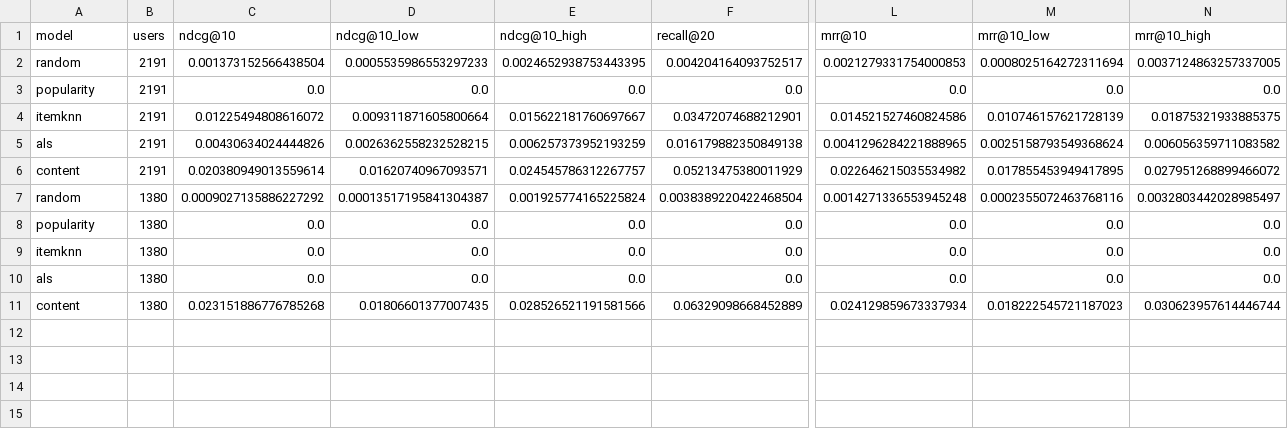
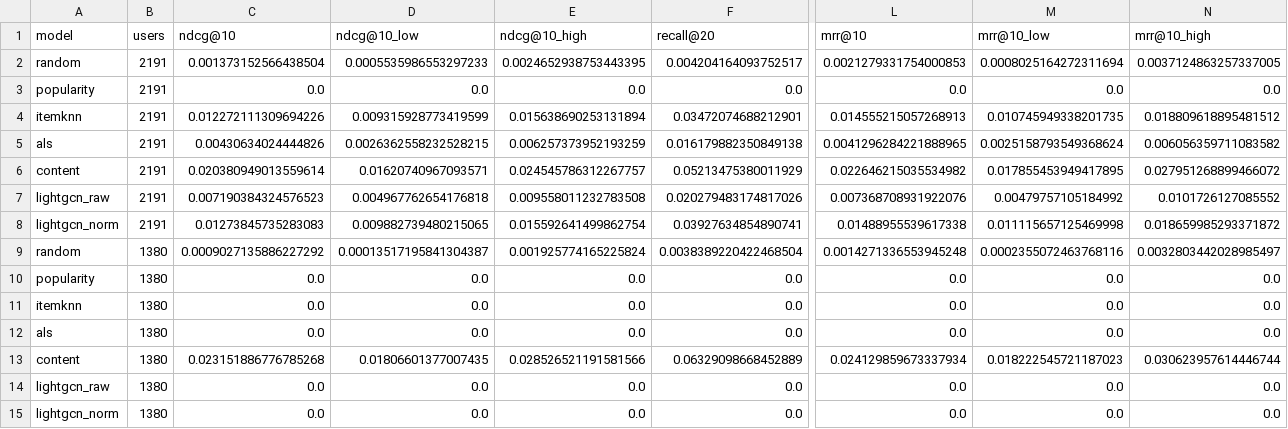
Before and after one commit to Aniketdhar810/LitSense, a CSV file: results/v0/val/table_longtail.csv, drawn as a sheet; only a part is shown, gaps mark what is left out; rows hold the shown columns only; the diff names each change by its address in the sheet, - before the commit and + after, or states it on an @@ line.

```diff
--- a/results/v0/val/table_longtail.csv
+++ b/results/v0/val/table_longtail.csv
-C4 (ndcg@10): 0.01225494808616072
+C4 (ndcg@10): 0.012272111309694226
-D4 (ndcg@10_low): 0.009311871605800664
+D4 (ndcg@10_low): 0.009315928773419599
-E4 (ndcg@10_high): 0.015622181760697667
+E4 (ndcg@10_high): 0.015638690253131894
-L4 (mrr@10): 0.014521527460824586
+L4 (mrr@10): 0.014555215057268913
-M4 (mrr@10_low): 0.010746157621728139
+M4 (mrr@10_low): 0.010745949338201735
-N4 (mrr@10_high): 0.01875321933885375
+N4 (mrr@10_high): 0.018809618895481512
+row 7: lightgcn_raw | 2191 | 0.007190384324576523 | 0.004967762654176818 | 0.009558011232783508 | 0.020279483174817026 | 0.007368708931922076 | 0.00479757105184992 | 0.0101726127085552
+row 8: lightgcn_norm | 2191 | 0.01273845735283083 | 0.009882739480215065 | 0.015592641499862754 | 0.03927634854890741 | 0.01488955539617338 | 0.011115657125469998 | 0.018659985293371872
+row 14: lightgcn_raw | 1380 | 0.0 | 0.0 | 0.0 | 0.0 | 0.0 | 0.0 | 0.0
+row 15: lightgcn_norm | 1380 | 0.0 | 0.0 | 0.0 | 0.0 | 0.0 | 0.0 | 0.0
```
Also changed, not shown: results/v0/val/table_main.csv, results/v0/val/table_strata.csv, 19 other files.
